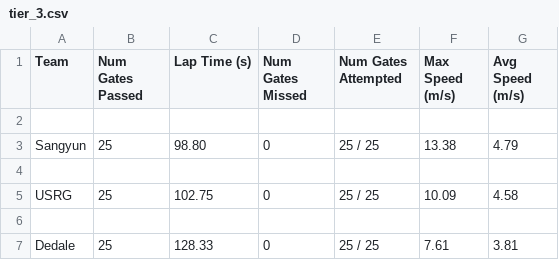
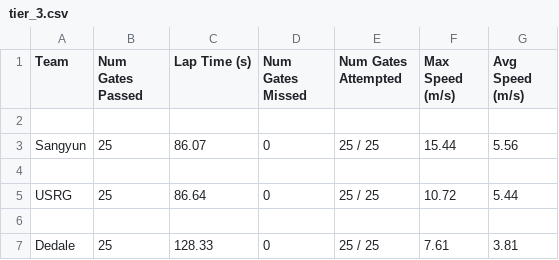
Before and after one commit to microsoft/AirSim-NeurIPS2019-Drone-Racing, a CSV file: _static/data/tier_3.csv, drawn as a sheet.

```diff
--- a/_static/data/tier_3.csv
+++ b/_static/data/tier_3.csv
@@ -2,5 +2,5 @@ Team, Num Gates Passed, Lap Time (s), Num Gates Missed, Num Gates Attempted, Max
 
-Sangyun,25,98.80,0,25 / 25,13.38,4.79
+Sangyun,25,86.07,0,25 / 25,15.44,5.56
 
-USRG,25,102.75,0,25 / 25,10.09,4.58
+USRG,25,86.64,0,25 / 25,10.72,5.44
 
```
Also changed, not shown: _static/data/tier_1.csv, _static/data/tier_2.csv.
